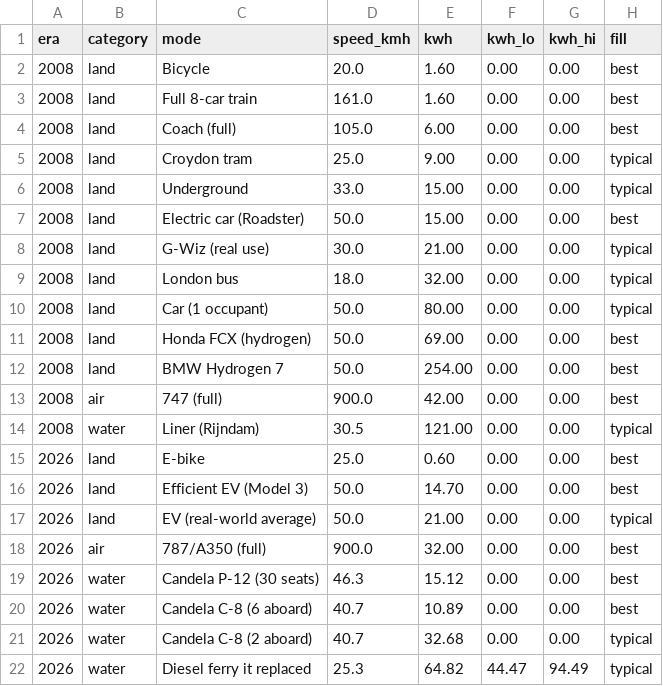
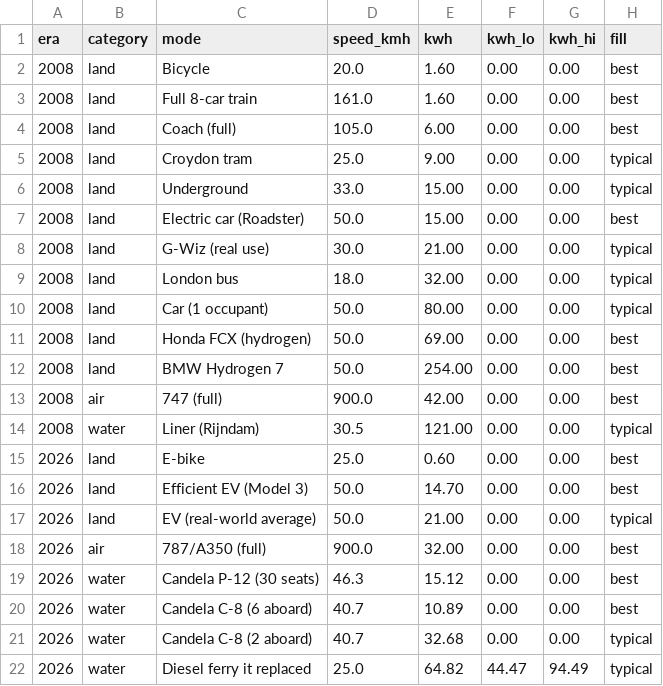
Before and after one commit to oluies/climate, a CSV file: data-refresh/transport-energy.csv, drawn as a sheet.

```diff
--- a/data-refresh/transport-energy.csv
+++ b/data-refresh/transport-energy.csv
@@ -21,2 +21,2 @@ era,category,mode,speed_kmh,kwh,kwh_lo,kwh_hi,fill
 2026,water,Candela C-8 (2 aboard),40.7,32.68,0.00,0.00,typical
-2026,water,Diesel ferry it replaced,25.3,64.82,44.47,94.49,typical
+2026,water,Diesel ferry it replaced,25.0,64.82,44.47,94.49,typical
```
Also changed, not shown: 4 other files.
